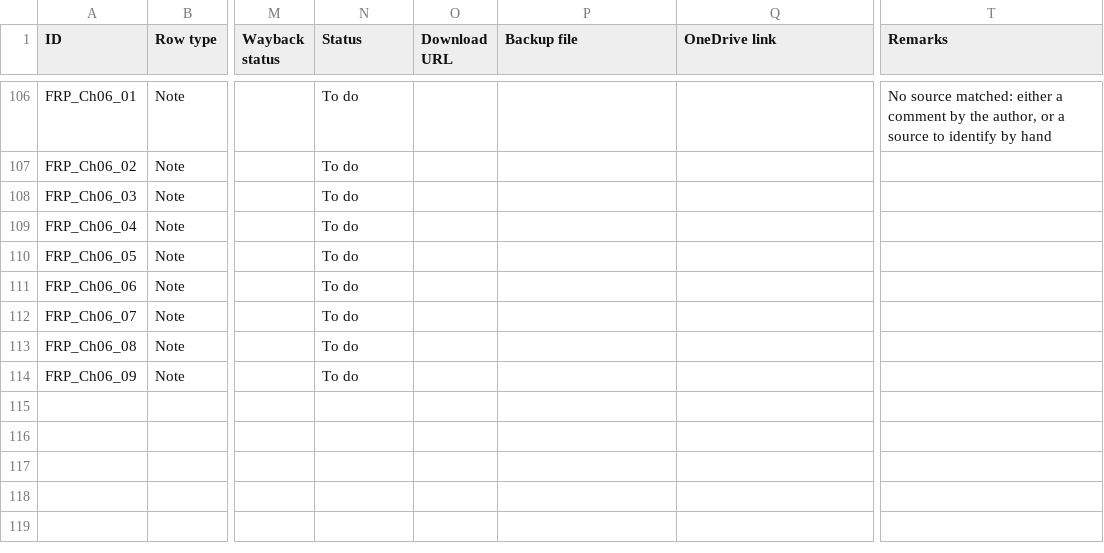
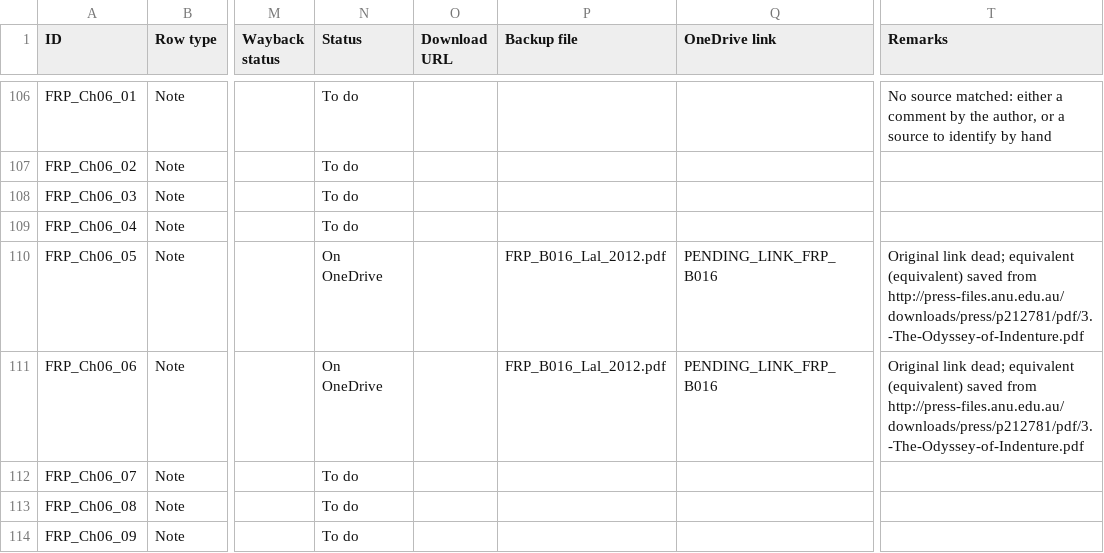
Before and after one commit to ankita-jagdeep123/if-books-backup, a CSV file: books/FRP/FRP_sources.csv, drawn as a sheet; only a part is shown, gaps mark what is left out; the diff names each change by its address in the sheet, - before the commit and + after, or states it on an @@ line.

Commit message:
FRP round 3 prep: Lal 2012 (B016, chapter 3 of Chalo Jahaji, notes Ch06_05 and Ch06_06) with PENDING_LINK_FRP_B016 placeholder; 2 EQUIVALENT rows in FRP_equivalents_done.csv. Not for merge until link filled (expect 31 saved + 61 buy-only = 92 of 105)

```diff
--- a/books/FRP/FRP_sources.csv
+++ b/books/FRP/FRP_sources.csv
-N110:N111 (Status): To do
+N110:N111 (Status): On OneDrive
-P110:P111 (Backup file): (empty)
+P110:P111 (Backup file): FRP_B016_Lal_2012.pdf
-Q110:Q111 (OneDrive link): (empty)
+Q110:Q111 (OneDrive link): PENDING_LINK_FRP_B016
-T110:T111 (Remarks): (empty)
+T110:T111 (Remarks): Original link dead; equivalent (equivalent) saved from http://press-files.anu.edu.au/downloads/press/p212781/pdf/3.-The-Odyssey-of-Indenture.pdf
```
Also changed, not shown: books/FRP/FRP_equivalents_done.csv, 2 other files.
